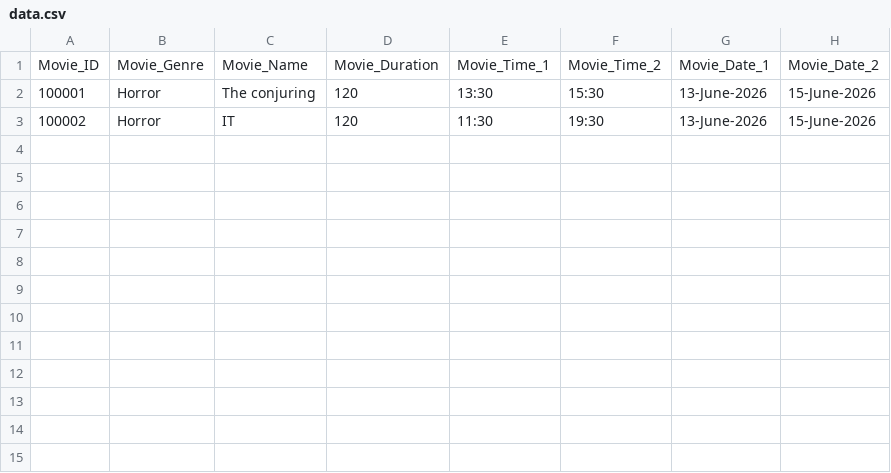
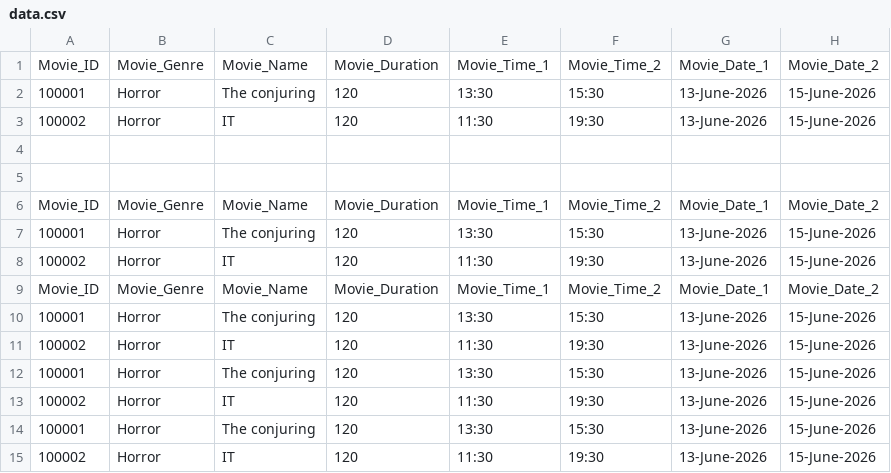
Before and after one commit to Sivutra-Tech/CSSurveyPythonMiniProject, a CSV file: python/data.csv, drawn as a sheet; the diff names each change by its address in the sheet, - before the commit and + after, or states it on an @@ line.

Commit message:
creating data and developer.py

```diff
--- a/python/data.csv
+++ b/python/data.csv
+row 4: (empty)
+row 5: (empty)
+row 6: Movie_ID | Movie_Genre | Movie_Name | Movie_Duration | Movie_Time_1 | Movie_Time_2 | Movie_Date_1 | Movie_Date_2
+row 7: 100001 | Horror | The conjuring | 120 | 13:30 | 15:30 | 13-June-2026 | 15-June-2026
+row 8: 100002 | Horror | IT | 120 | 11:30 | 19:30 | 13-June-2026 | 15-June-2026
+row 9: Movie_ID | Movie_Genre | Movie_Name | Movie_Duration | Movie_Time_1 | Movie_Time_2 | Movie_Date_1 | Movie_Date_2
+row 10: 100001 | Horror | The conjuring | 120 | 13:30 | 15:30 | 13-June-2026 | 15-June-2026
+row 11: 100002 | Horror | IT | 120 | 11:30 | 19:30 | 13-June-2026 | 15-June-2026
+row 12: 100001 | Horror | The conjuring | 120 | 13:30 | 15:30 | 13-June-2026 | 15-June-2026
+row 13: 100002 | Horror | IT | 120 | 11:30 | 19:30 | 13-June-2026 | 15-June-2026
+row 14: 100001 | Horror | The conjuring | 120 | 13:30 | 15:30 | 13-June-2026 | 15-June-2026
+row 15: 100002 | Horror | IT | 120 | 11:30 | 19:30 | 13-June-2026 | 15-June-2026
```
Also changed, not shown: 3 other files.
